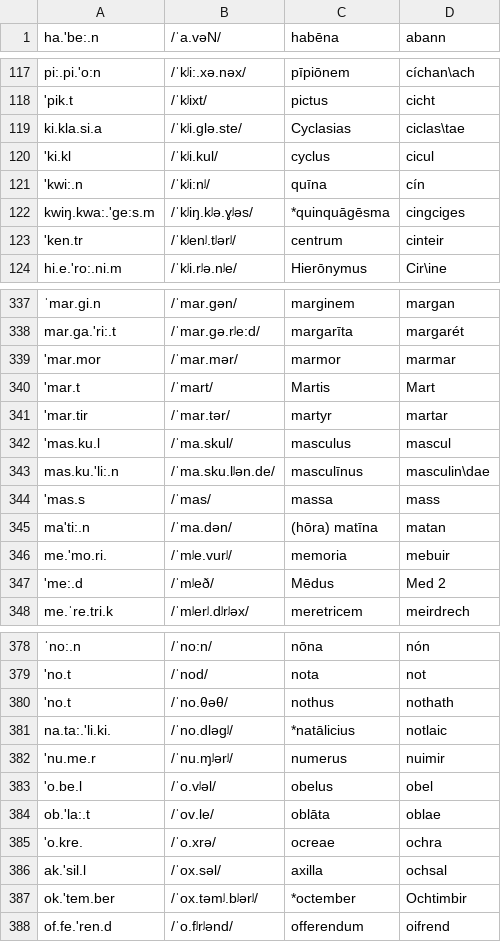
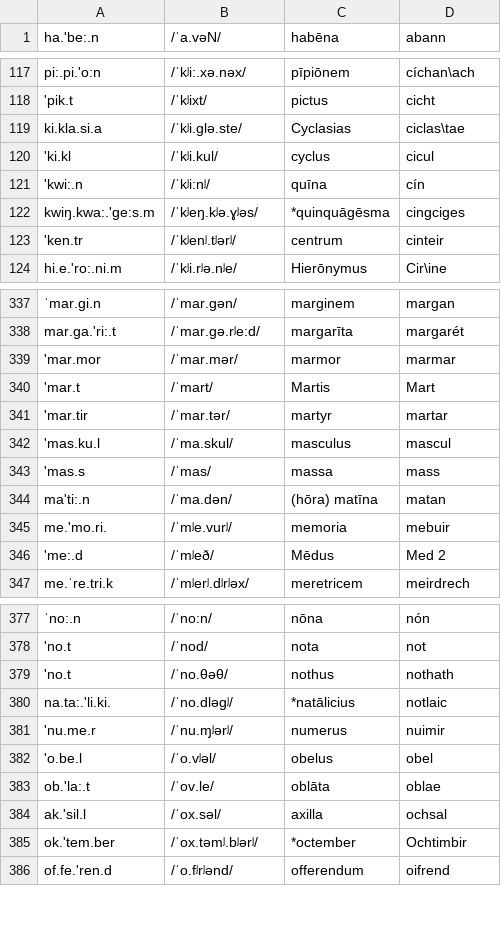
Before and after one commit to bowersd/lat2sgaLoans, a CSV file: monteCarlo/autodate_input_less_hebrew_and_derivatives.csv, drawn as a sheet; only a part is shown, gaps mark what is left out.

Commit message:
removed a couple items, changed cingciges to cengciges

```diff
--- a/monteCarlo/autodate_input_less_hebrew_and_derivatives.csv
+++ b/monteCarlo/autodate_input_less_hebrew_and_derivatives.csv
@@ -121,3 +121,3 @@ ki.kla.si.a,/ˈkʲi.glə.ste/,Cyclasias,ciclas\tae
 'kwi:.n,/ˈkʲi:nʲ/,quīna,cín
-kwiŋ.kwa:.'ge:s.m,/ˈkʲiŋ.kʲə.ɣʲəs/,*quinquāgēsma,cingciges
+kwiŋ.kwa:.'ge:s.m,/ˈkʲeŋ.kʲə.ɣʲəs/,*quinquāgēsma,cingciges
 'ken.tr,/ˈkʲenʲ.tʲərʲ/,centrum,cinteir
@@ -342,3 +342,2 @@ mar.ga.'ri:.t,/ˈmar.gə.rʲe:d/,margarīta,margarét
 'mas.ku.l,/ˈma.skul/,masculus,mascul
-mas.ku.'li:.n,/ˈma.sku.lʲən.de/,masculīnus,masculin\dae
 'mas.s,/ˈmas/,massa,mass
@@ -384,3 +383,2 @@ na.ta:.'li.ki.,/ˈno.dləgʲ/,*natālicius,notlaic
 ob.'la:.t,/ˈov.le/,oblāta,oblae
-'o.kre.,/ˈo.xrə/,ocreae,ochra
 ak.'sil.l,/ˈox.səl/,axilla,ochsal
```
